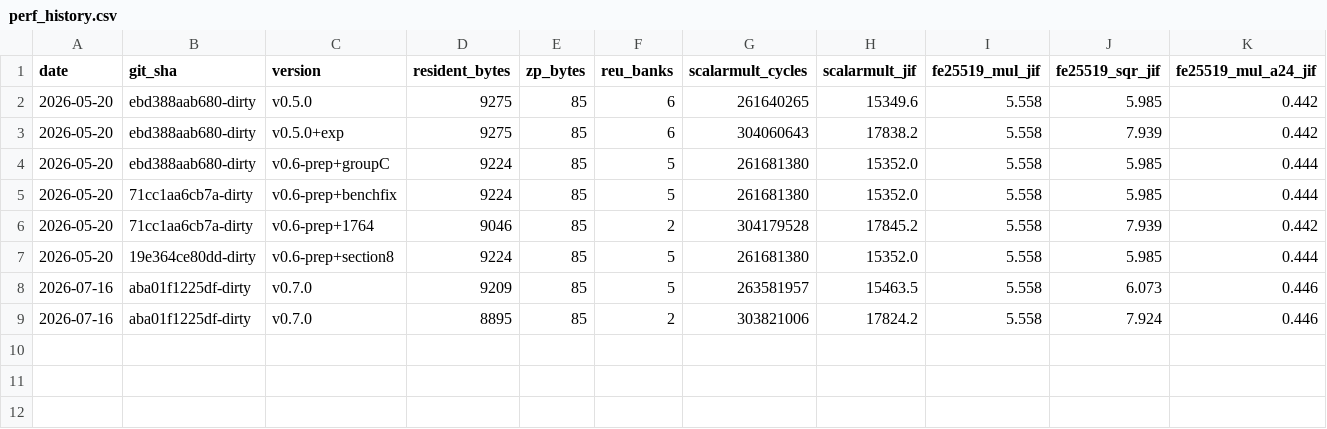
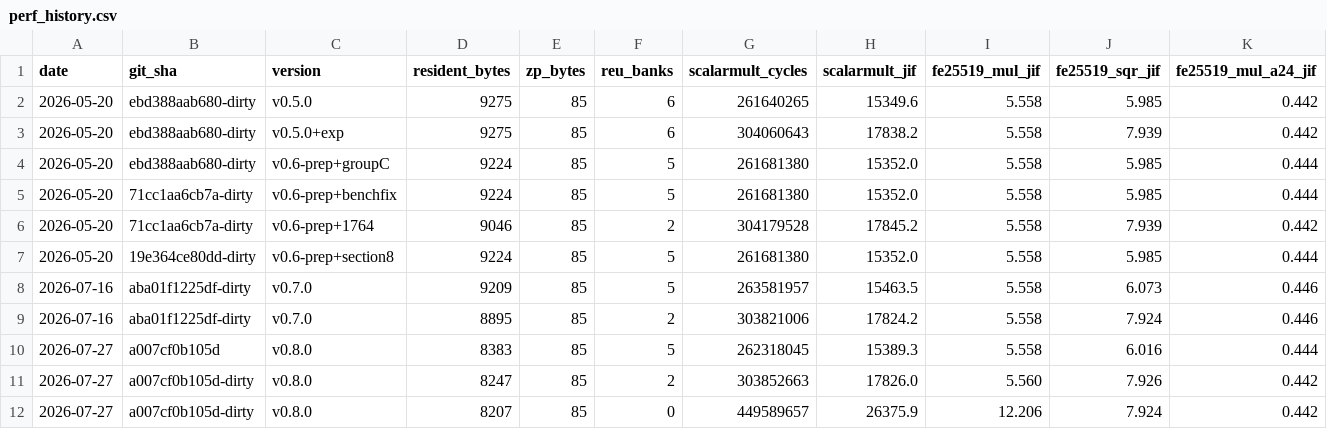
Before and after one commit to JC-000/c64-x25519, a CSV file: docs/perf_history.csv, drawn as a sheet; only a part is shown; rows hold the shown columns only; the diff names each change by its address in the sheet, - before the commit and + after, or states it on an @@ line.

```diff
--- a/docs/perf_history.csv
+++ b/docs/perf_history.csv
+row 10: 2026-07-27 | a007cf0b105d | v0.8.0 | 8383 | 85 | 5 | 262318045 | 15389.3 | 5.558 | 6.016 | 0.444
+row 11: 2026-07-27 | a007cf0b105d-dirty | v0.8.0 | 8247 | 85 | 2 | 303852663 | 17826.0 | 5.560 | 7.926 | 0.442
+row 12: 2026-07-27 | a007cf0b105d-dirty | v0.8.0 | 8207 | 85 | 0 | 449589657 | 26375.9 | 12.206 | 7.924 | 0.442
```
Also changed, not shown: 4 other files.
